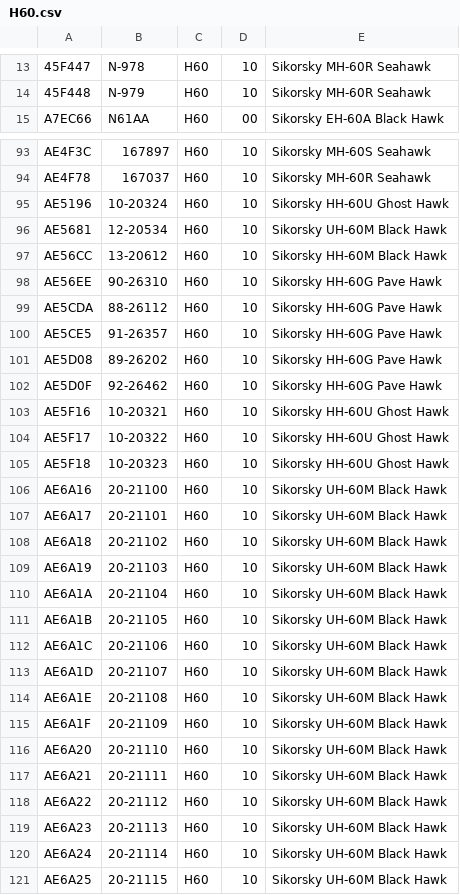
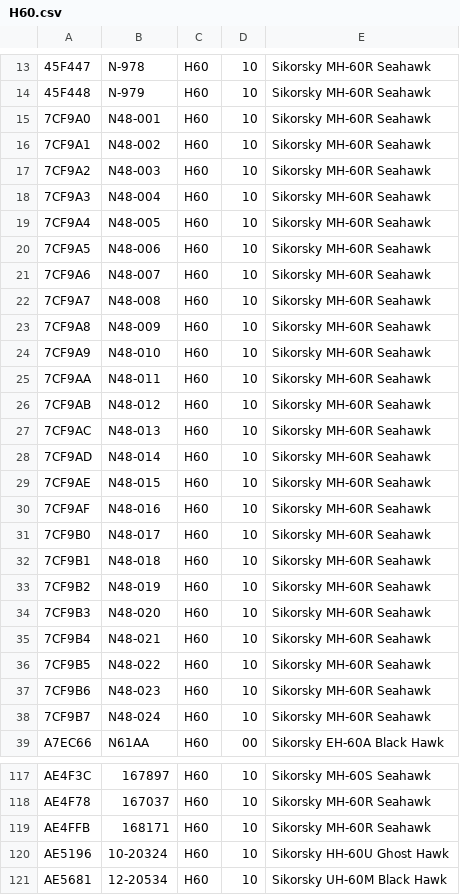
Before and after one commit to adsbfi/type-longnames, a CSV file: individual-types/H60.csv, drawn as a sheet; only a part is shown, gaps mark what is left out; the shorter side is filled out with more unchanged rows; the diff covers the shown part only.

```diff
--- a/individual-types/H60.csv
+++ b/individual-types/H60.csv
@@ -14,2 +14,26 @@
 45F448,N-979,H60,10,Sikorsky MH-60R Seahawk
+7CF9A0,N48-001,H60,10,Sikorsky MH-60R Seahawk
+7CF9A1,N48-002,H60,10,Sikorsky MH-60R Seahawk
+7CF9A2,N48-003,H60,10,Sikorsky MH-60R Seahawk
+7CF9A3,N48-004,H60,10,Sikorsky MH-60R Seahawk
+7CF9A4,N48-005,H60,10,Sikorsky MH-60R Seahawk
+7CF9A5,N48-006,H60,10,Sikorsky MH-60R Seahawk
+7CF9A6,N48-007,H60,10,Sikorsky MH-60R Seahawk
+7CF9A7,N48-008,H60,10,Sikorsky MH-60R Seahawk
+7CF9A8,N48-009,H60,10,Sikorsky MH-60R Seahawk
+7CF9A9,N48-010,H60,10,Sikorsky MH-60R Seahawk
+7CF9AA,N48-011,H60,10,Sikorsky MH-60R Seahawk
+7CF9AB,N48-012,H60,10,Sikorsky MH-60R Seahawk
+7CF9AC,N48-013,H60,10,Sikorsky MH-60R Seahawk
+7CF9AD,N48-014,H60,10,Sikorsky MH-60R Seahawk
+7CF9AE,N48-015,H60,10,Sikorsky MH-60R Seahawk
+7CF9AF,N48-016,H60,10,Sikorsky MH-60R Seahawk
+7CF9B0,N48-017,H60,10,Sikorsky MH-60R Seahawk
+7CF9B1,N48-018,H60,10,Sikorsky MH-60R Seahawk
+7CF9B2,N48-019,H60,10,Sikorsky MH-60R Seahawk
+7CF9B3,N48-020,H60,10,Sikorsky MH-60R Seahawk
+7CF9B4,N48-021,H60,10,Sikorsky MH-60R Seahawk
+7CF9B5,N48-022,H60,10,Sikorsky MH-60R Seahawk
+7CF9B6,N48-023,H60,10,Sikorsky MH-60R Seahawk
+7CF9B7,N48-024,H60,10,Sikorsky MH-60R Seahawk
 A7EC66,N61AA,H60,00,Sikorsky EH-60A Black Hawk
@@ -94,2 +118,3 @@ AE4F3C,167897,H60,10,Sikorsky MH-60S Seahawk
 AE4F78,167037,H60,10,Sikorsky MH-60R Seahawk
+AE4FFB,168171,H60,10,Sikorsky MH-60R Seahawk
 AE5196,10-20324,H60,10,Sikorsky HH-60U Ghost Hawk
```
Also changed, not shown: 2 added rows elsewhere in this file, individual-types/B762.csv, individual-types/P8.csv, 3 other files.
